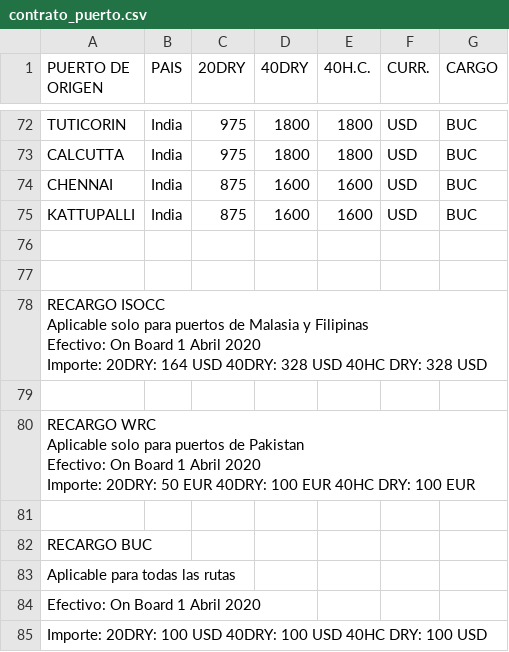
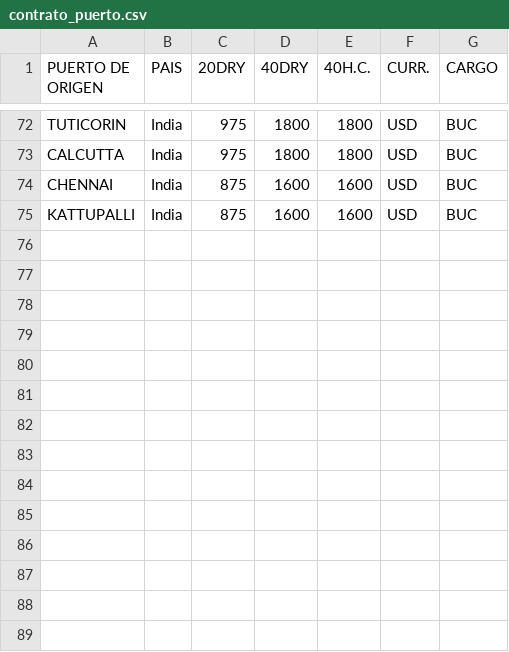
Before and after one commit to rodolfopardo/contrato_puertos, a CSV file: contrato_puerto.csv, drawn as a sheet; only a part is shown, gaps mark what is left out; ↵ is a line break in a cell; the diff names each change by its address in the sheet, - before the commit and + after, or states it on an @@ line.

```diff
--- a/contrato_puerto.csv
+++ b/contrato_puerto.csv
-row 76: (empty)
-row 77: (empty)
-row 78: RECARGO ISOCC ↵ Aplicable solo para puertos de Malasia y Filipinas ↵ Efectivo: On Board 1 Abril 2020 ↵ Importe: 20DRY: 164 USD 40DRY: 328 USD 40HC DRY: 328 USD
-row 79: (empty)
-row 80: RECARGO WRC ↵ Aplicable solo para puertos de Pakistan ↵ Efectivo: On Board 1 Abril 2020 ↵ Importe: 20DRY: 50 EUR 40DRY: 100 EUR 40HC DRY: 100 EUR
-row 81: (empty)
-row 82: RECARGO BUC
-row 83: Aplicable para todas las rutas
-row 84: Efectivo: On Board 1 Abril 2020
-row 85: Importe: 20DRY: 100 USD 40DRY: 100 USD 40HC DRY: 100 USD
```
Also changed, not shown: 6 other files.
